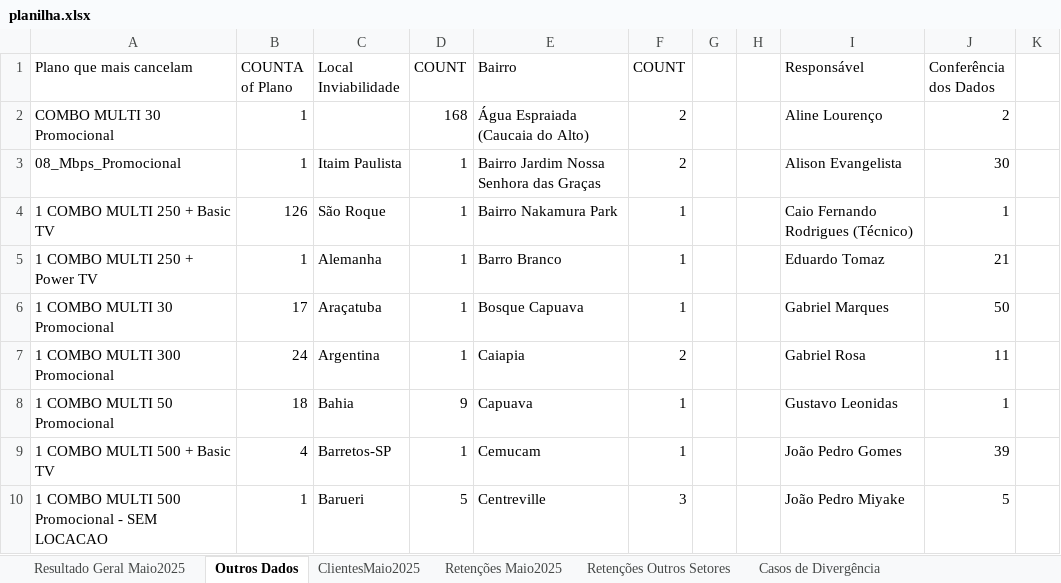
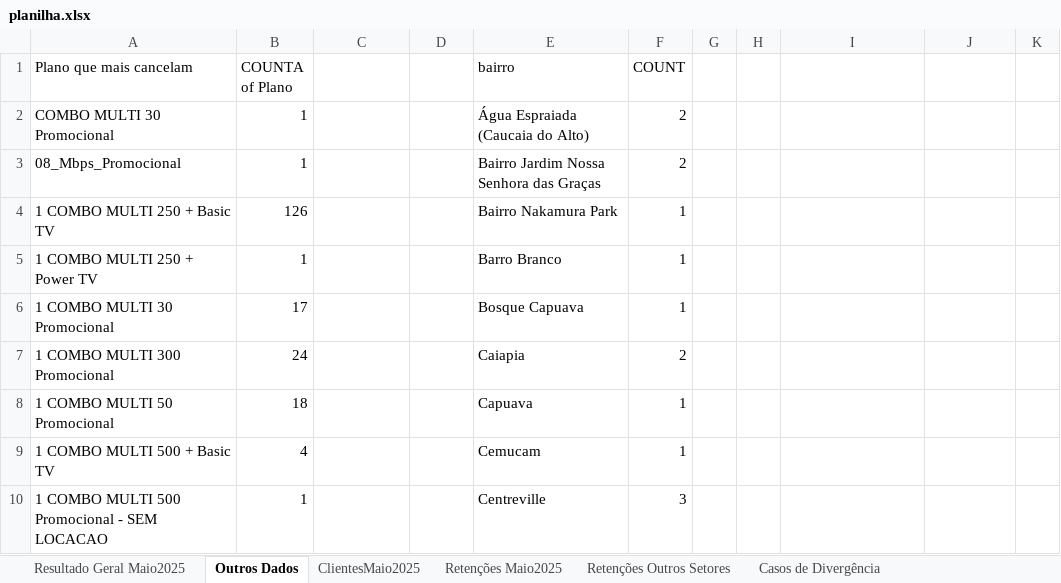
Before and after one commit to joaopedro1764/cancelation-manager-01, an Excel workbook: public/planilha.xlsx, sheet Outros Dados, drawn as a sheet; only a part is shown; values as stored, in another font and other column widths than the file's, no borders; the diff covers the shown part only; the diff names each change by its address in the sheet, - before the commit and + after, or states it on an @@ line.

```diff
--- a/public/planilha.xlsx (sheet Outros Dados)
+++ b/public/planilha.xlsx (sheet Outros Dados)
-C1: Local Inviabilidade
+C1: (empty)
-D1: COUNT
+D1: (empty)
-E1: Bairro
+E1: bairro
-I1: Responsável
+I1: (empty)
-J1: Conferência dos Dados
+J1: (empty)
-D2: 168
+D2: (empty)
-I2: Aline Lourenço
+I2: (empty)
-J2: 2
+J2: (empty)
-C3: Itaim Paulista
+C3: (empty)
-D3:D7: 1
+D3:D7: (empty)
-I3: Alison Evangelista
+I3: (empty)
-J3: 30
+J3: (empty)
-C4: São Roque
+C4: (empty)
-I4: Caio Fernando Rodrigues (Técnico)
+I4: (empty)
-J4: 1
+J4: (empty)
-C5: Alemanha
+C5: (empty)
-I5: Eduardo Tomaz
+I5: (empty)
-J5: 21
+J5: (empty)
-C6: Araçatuba
+C6: (empty)
-I6: Gabriel Marques
+I6: (empty)
-J6: 50
+J6: (empty)
-C7: Argentina
+C7: (empty)
-I7: Gabriel Rosa
+I7: (empty)
-J7: 11
+J7: (empty)
-C8: Bahia
+C8: (empty)
-D8: 9
+D8: (empty)
-I8: Gustavo Leonidas
+I8: (empty)
-J8: 1
+J8: (empty)
-C9: Barretos-SP
+C9: (empty)
-D9: 1
+D9: (empty)
-I9: João Pedro Gomes
+I9: (empty)
-J9: 39
+J9: (empty)
-C10: Barueri
+C10: (empty)
-D10: 5
+D10: (empty)
-I10: João Pedro Miyake
+I10: (empty)
-J10: 5
+J10: (empty)
```
Also changed, not shown: other rows of this sheet, sheet Reativações, sheet Resultado Geral Maio2025, sheet ClientesMaio2025, 4 other files.
